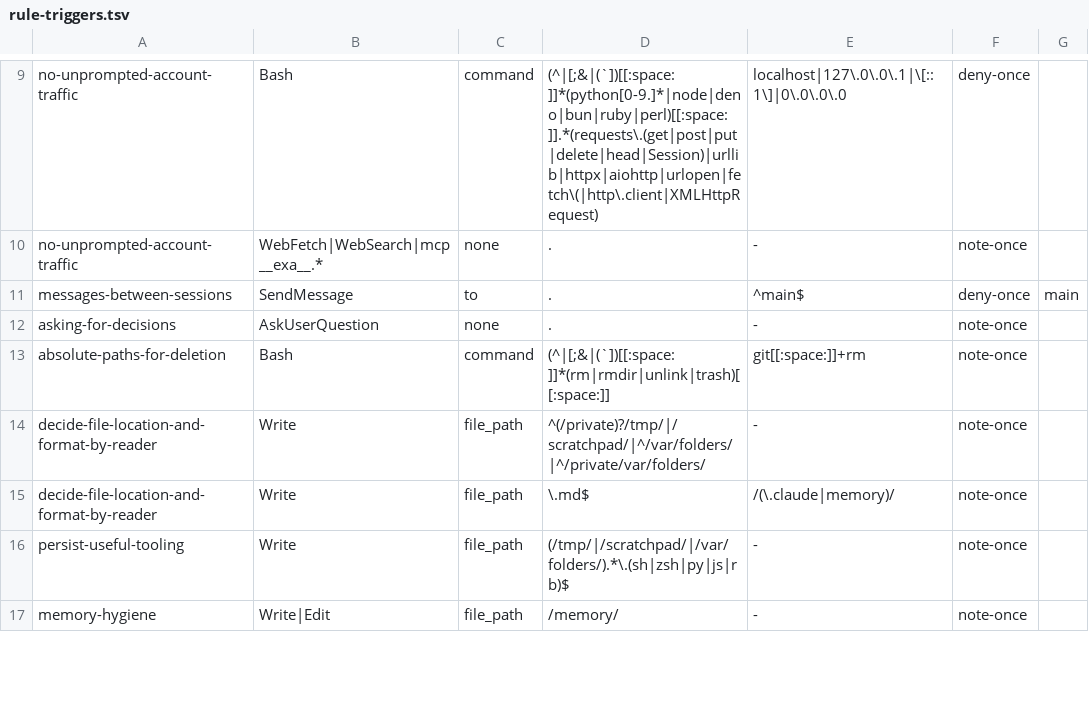
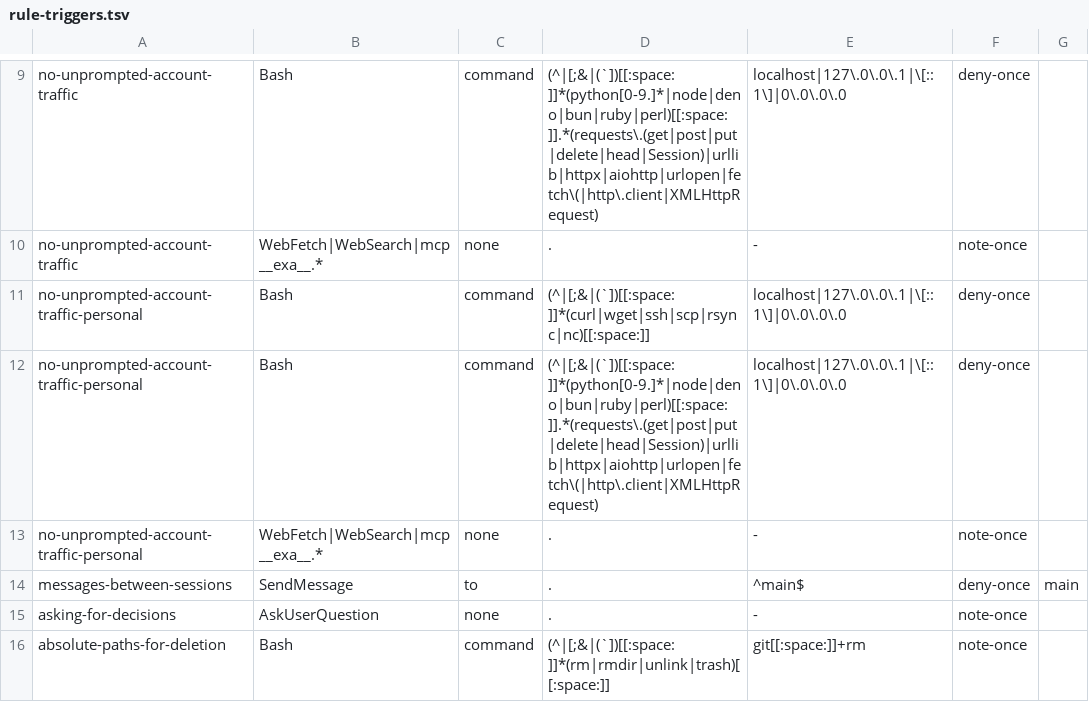
Before and after one commit to mrtysn/agents-shared, a TSV file: hooks/rule-triggers.tsv, drawn as a sheet; only a part is shown, gaps mark what is left out; the shorter side is filled out with more unchanged rows; the diff names each change by its address in the sheet, - before the commit and + after, or states it on an @@ line.

Commit message:
move personal-only rules, skills and on-demand text into personal/ folders, and test that nothing else names them

```diff
--- a/hooks/rule-triggers.tsv
+++ b/hooks/rule-triggers.tsv
+row 11: no-unprompted-account-traffic-personal | Bash | command | (^|[;&|(`])[[:space:]]*(curl|wget|ssh|scp|rsync|nc)[[:space:]] | localhost|127\.0\.0\.1|\[::1\]|0\.0\.0\.0 | deny-once
+row 12: no-unprompted-account-traffic-personal | Bash | command | (^|[;&|(`])[[:space:]]*(python[0-9.]*|node|deno|bun|ruby|perl)[[:space:]].*(requests\.(get|post|put|delete|head|Session)|urllib|httpx|aiohttp|urlopen|fetch\(|http\.client|XMLHttpRequest) | localhost|127\.0\.0\.1|\[::1\]|0\.0\.0\.0 | deny-once
+row 13: no-unprompted-account-traffic-personal | WebFetch|WebSearch|mcp__exa__.* | none | . | - | note-once
```
Also changed, not shown: 28 other files.
